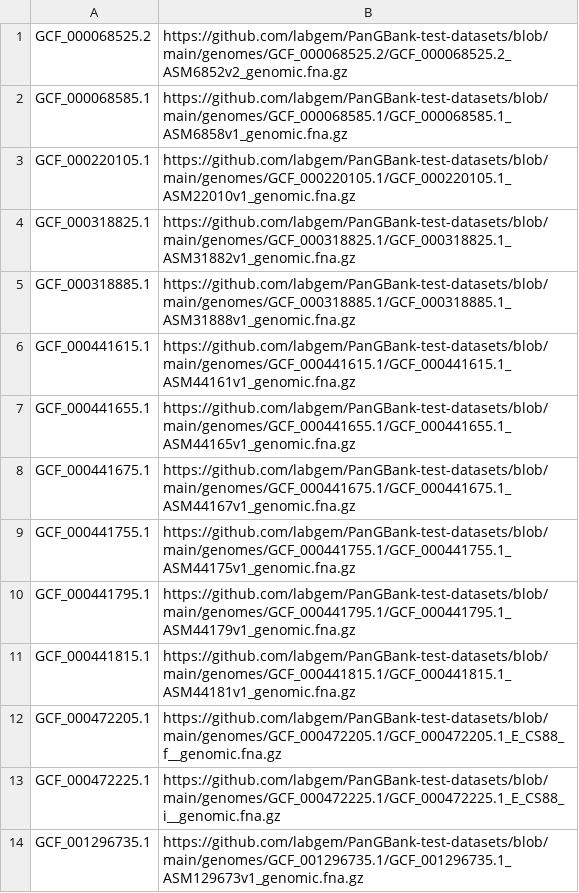
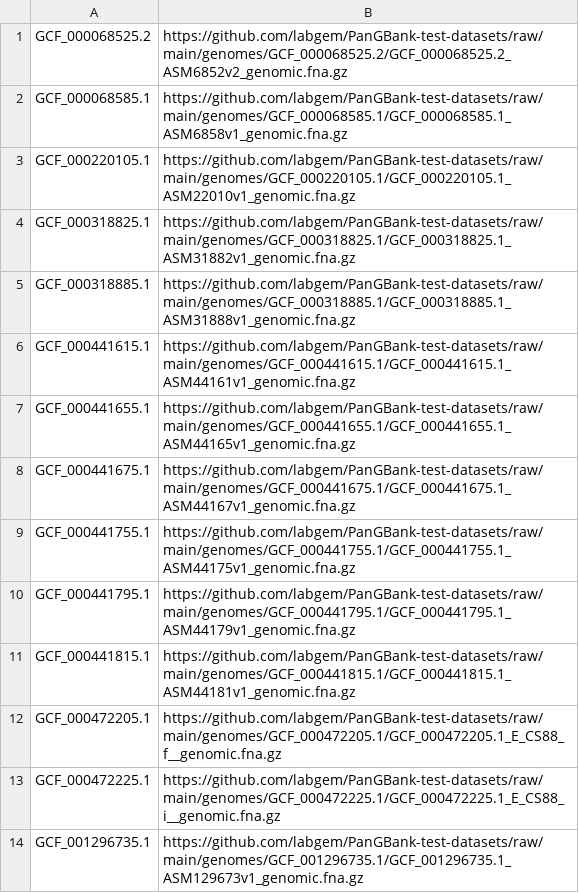
Before and after one commit to labgem/PanGBank-test-datasets, a TSV file: input_files/genome_to_fna_path.tsv, drawn as a sheet; only a part is shown; the diff covers the shown part only.

Commit message:
use raw github link

```diff
--- a/input_files/genome_to_fna_path.tsv
+++ b/input_files/genome_to_fna_path.tsv
@@ -1,14 +1,14 @@
-GCF_000068525.2	https://github.com/labgem/PanGBank-test-datasets/blob/main/genomes/GCF_000068525.2/GCF_000068525.2_ASM6852v2_genomic.fna.gz
-GCF_000068585.1	https://github.com/labgem/PanGBank-test-datasets/blob/main/genomes/GCF_000068585.1/GCF_000068585.1_ASM6858v1_genomic.fna.gz
-GCF_000220105.1	https://github.com/labgem/PanGBank-test-datasets/blob/main/genomes/GCF_000220105.1/GCF_000220105.1_ASM22010v1_genomic.fna.gz
-GCF_000318825.1	https://github.com/labgem/PanGBank-test-datasets/blob/main/genomes/GCF_000318825.1/GCF_000318825.1_ASM31882v1_genomic.fna.gz
-GCF_000318885.1	https://github.com/labgem/PanGBank-test-datasets/blob/main/genomes/GCF_000318885.1/GCF_000318885.1_ASM31888v1_genomic.fna.gz
-GCF_000441615.1	https://github.com/labgem/PanGBank-test-datasets/blob/main/genomes/GCF_000441615.1/GCF_000441615.1_ASM44161v1_genomic.fna.gz
-GCF_000441655.1	https://github.com/labgem/PanGBank-test-datasets/blob/main/genomes/GCF_000441655.1/GCF_000441655.1_ASM44165v1_genomic.fna.gz
-GCF_000441675.1	https://github.com/labgem/PanGBank-test-datasets/blob/main/genomes/GCF_000441675.1/GCF_000441675.1_ASM44167v1_genomic.fna.gz
-GCF_000441755.1	https://github.com/labgem/PanGBank-test-datasets/blob/main/genomes/GCF_000441755.1/GCF_000441755.1_ASM44175v1_genomic.fna.gz
-GCF_000441795.1	https://github.com/labgem/PanGBank-test-datasets/blob/main/genomes/GCF_000441795.1/GCF_000441795.1_ASM44179v1_genomic.fna.gz
-GCF_000441815.1	https://github.com/labgem/PanGBank-test-datasets/blob/main/genomes/GCF_000441815.1/GCF_000441815.1_ASM44181v1_genomic.fna.gz
-GCF_000472205.1	https://github.com/labgem/PanGBank-test-datasets/blob/main/genomes/GCF_000472205.1/GCF_000472205.1_E_CS88_f__genomic.fna.gz
-GCF_000472225.1	https://github.com/labgem/PanGBank-test-datasets/blob/main/genomes/GCF_000472225.1/GCF_000472225.1_E_CS88_i__genomic.fna.gz
-GCF_001296735.1	https://github.com/labgem/PanGBank-test-datasets/blob/main/genomes/GCF_001296735.1/GCF_001296735.1_ASM129673v1_genomic.fna.gz
+GCF_000068525.2	https://github.com/labgem/PanGBank-test-datasets/raw/main/genomes/GCF_000068525.2/GCF_000068525.2_ASM6852v2_genomic.fna.gz
+GCF_000068585.1	https://github.com/labgem/PanGBank-test-datasets/raw/main/genomes/GCF_000068585.1/GCF_000068585.1_ASM6858v1_genomic.fna.gz
+GCF_000220105.1	https://github.com/labgem/PanGBank-test-datasets/raw/main/genomes/GCF_000220105.1/GCF_000220105.1_ASM22010v1_genomic.fna.gz
+GCF_000318825.1	https://github.com/labgem/PanGBank-test-datasets/raw/main/genomes/GCF_000318825.1/GCF_000318825.1_ASM31882v1_genomic.fna.gz
+GCF_000318885.1	https://github.com/labgem/PanGBank-test-datasets/raw/main/genomes/GCF_000318885.1/GCF_000318885.1_ASM31888v1_genomic.fna.gz
+GCF_000441615.1	https://github.com/labgem/PanGBank-test-datasets/raw/main/genomes/GCF_000441615.1/GCF_000441615.1_ASM44161v1_genomic.fna.gz
+GCF_000441655.1	https://github.com/labgem/PanGBank-test-datasets/raw/main/genomes/GCF_000441655.1/GCF_000441655.1_ASM44165v1_genomic.fna.gz
+GCF_000441675.1	https://github.com/labgem/PanGBank-test-datasets/raw/main/genomes/GCF_000441675.1/GCF_000441675.1_ASM44167v1_genomic.fna.gz
+GCF_000441755.1	https://github.com/labgem/PanGBank-test-datasets/raw/main/genomes/GCF_000441755.1/GCF_000441755.1_ASM44175v1_genomic.fna.gz
+GCF_000441795.1	https://github.com/labgem/PanGBank-test-datasets/raw/main/genomes/GCF_000441795.1/GCF_000441795.1_ASM44179v1_genomic.fna.gz
+GCF_000441815.1	https://github.com/labgem/PanGBank-test-datasets/raw/main/genomes/GCF_000441815.1/GCF_000441815.1_ASM44181v1_genomic.fna.gz
+GCF_000472205.1	https://github.com/labgem/PanGBank-test-datasets/raw/main/genomes/GCF_000472205.1/GCF_000472205.1_E_CS88_f__genomic.fna.gz
+GCF_000472225.1	https://github.com/labgem/PanGBank-test-datasets/raw/main/genomes/GCF_000472225.1/GCF_000472225.1_E_CS88_i__genomic.fna.gz
+GCF_001296735.1	https://github.com/labgem/PanGBank-test-datasets/raw/main/genomes/GCF_001296735.1/GCF_001296735.1_ASM129673v1_genomic.fna.gz
```
Also changed, not shown: 31 edited cells elsewhere in this file, input_files/genome_to_gbff_path.tsv.
